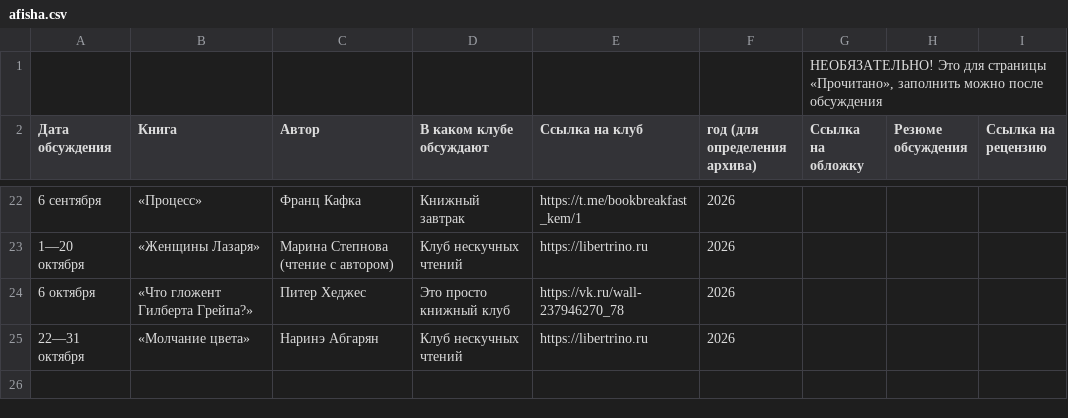
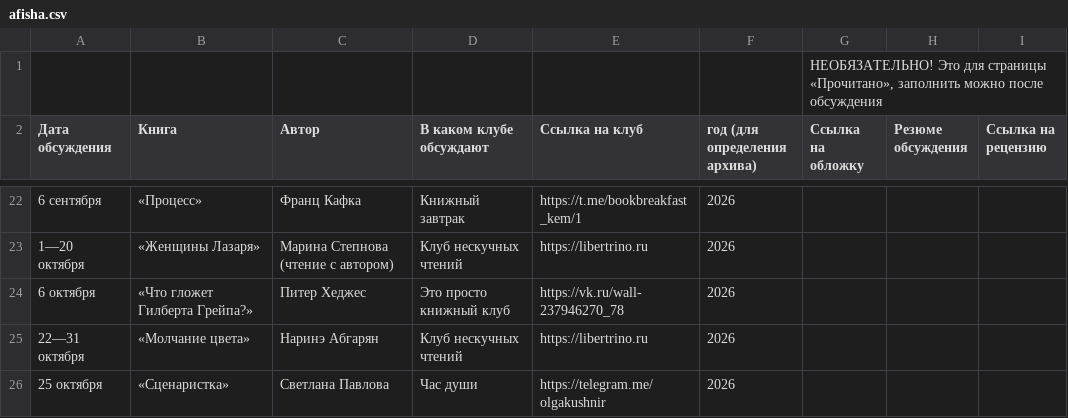
Before and after one commit to xenitch/umkultura-site, a CSV file: data/afisha.csv, drawn as a sheet; only a part is shown, gaps mark what is left out.

```diff
--- a/data/afisha.csv
+++ b/data/afisha.csv
@@ -23,3 +23,4 @@
 1—20 октября,«Женщины Лазаря»,Марина Степнова (чтение с автором),Клуб нескучных чтений,https://libertrino.ru,2026,,,
-6 октября,«Что гложент Гилберта Грейпа?»,Питер Хеджес,Это просто книжный клуб,https://vk.ru/wall-237946270_78,2026,,,
+6 октября,«Что гложет Гилберта Грейпа?»,Питер Хеджес,Это просто книжный клуб,https://vk.ru/wall-237946270_78,2026,,,
 22—31 октября ,«Молчание цвета»,Наринэ Абгарян,Клуб нескучных чтений,https://libertrino.ru,2026,,,
+25 октября,«Сценаристка»,Светлана Павлова,Час души,https://telegram.me/olgakushnir,2026,,,
```
Also changed, not shown: 4 other files.
